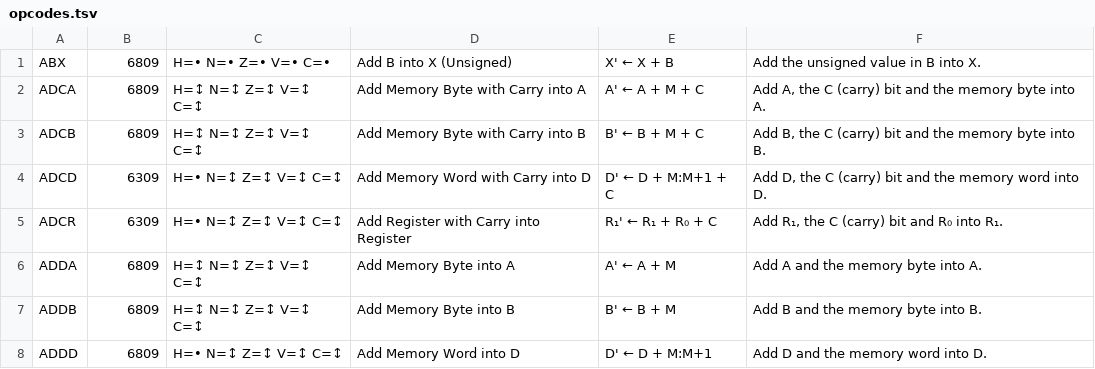
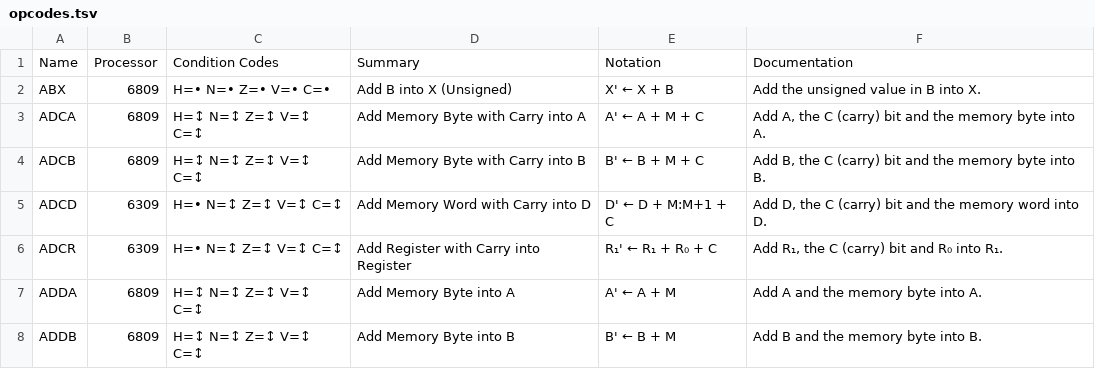
Before and after one commit to BlairLeduc/vscode-6x09-assembly, a TSV file: docs/opcodes.tsv, drawn as a sheet; only a part is shown; the shorter side is filled out with more unchanged rows.

```diff
--- a/docs/opcodes.tsv
+++ b/docs/opcodes.tsv
@@ -1 +1,2 @@
+Name	Processor	Condition Codes	Summary	Notation	Documentation
 ABX	6809	H=• N=• Z=• V=• C=•	Add B into X (Unsigned)	X' ← X + B	Add the unsigned value in B into X.
```
Also changed, not shown: docs/pseudo-ops.tsv.
